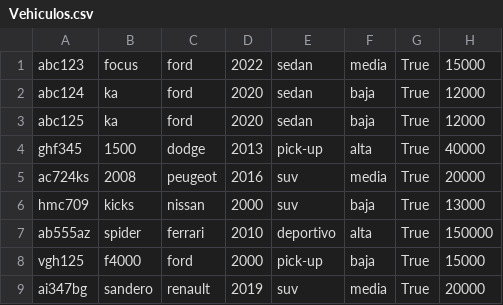
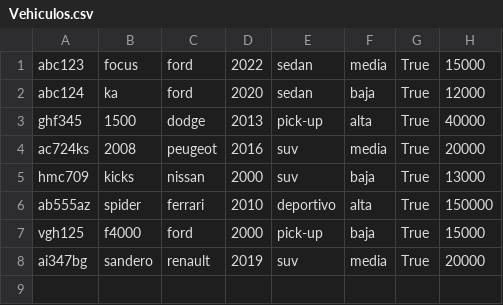
Before and after one commit to juancamu19/PROYECTO-PARA-SEGUNDO-PARCIAL, a CSV file: Vehiculos.csv, drawn as a sheet.

Commit message:
se corrige eliminar vehiculo

```diff
--- a/Vehiculos.csv
+++ b/Vehiculos.csv
@@ -2,3 +2,2 @@ abc123,focus,ford,2022,sedan,media,True,15000
 abc124,ka,ford,2020,sedan,baja,True,12000
-abc125,ka,ford,2020,sedan,baja,True,12000
 ghf345,1500,dodge,2013,pick-up,alta,True,40000
```
Also changed, not shown: 3 other files.
